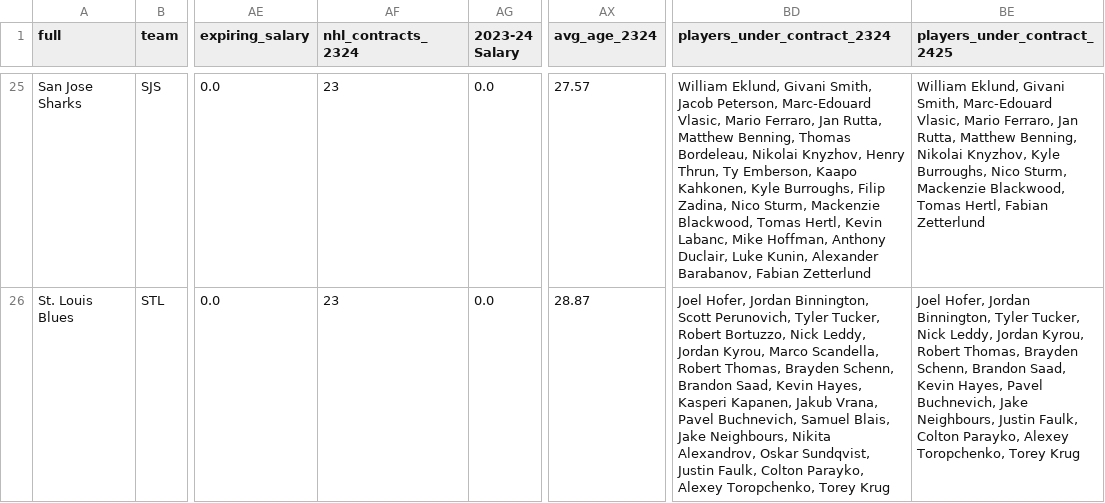
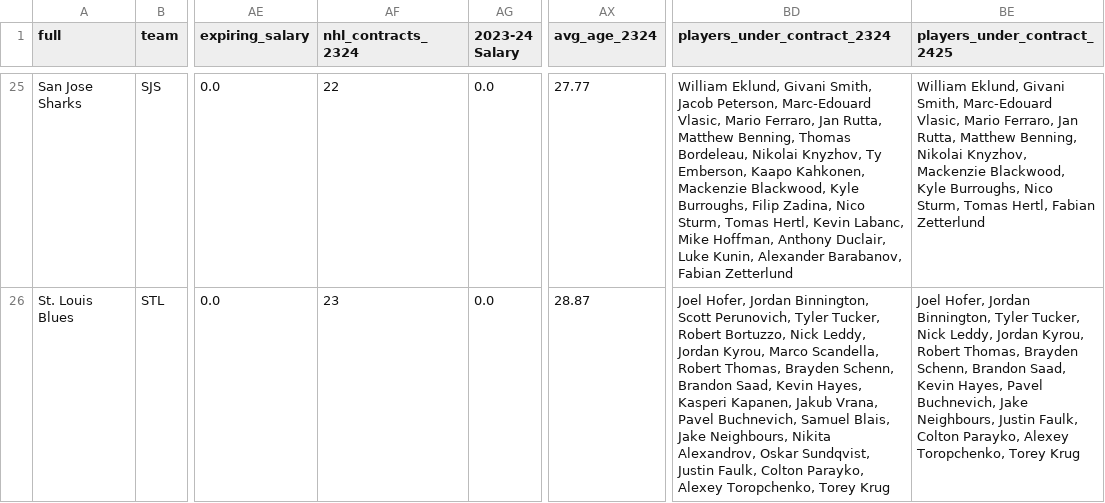
Before and after one commit to cassario/matchupData, a CSV file: top_banner_data.csv, drawn as a sheet; only a part is shown, gaps mark what is left out; the diff covers the shown part only; the diff names each change by its address in the sheet, - before the commit and + after, or states it on an @@ line.

```diff
--- a/top_banner_data.csv
+++ b/top_banner_data.csv
-AF25 (nhl_contracts_2324): 23
+AF25 (nhl_contracts_2324): 22
-AX25 (avg_age_2324): 27.57
+AX25 (avg_age_2324): 27.77
-BD25 (players_under_contract_2324): …Nikolai Knyzhov, Henry Thrun, Ty Emberson, Kaapo Kahkonen, Kyle Burroughs, Filip Zadina, Nico Sturm, Mackenzie Blackwood, Tomas Hertl,…
+BD25 (players_under_contract_2324): …Nikolai Knyzhov, Ty Emberson, Kaapo Kahkonen, Mackenzie Blackwood, Kyle Burroughs, Filip Zadina, Nico Sturm, Tomas Hertl,…
-BE25 (players_under_contract_2425): …Nikolai Knyzhov, Kyle Burroughs, Nico Sturm, Mackenzie Blackwood, Tomas Hertl,…
+BE25 (players_under_contract_2425): …Nikolai Knyzhov, Mackenzie Blackwood, Kyle Burroughs, Nico Sturm, Tomas Hertl,…
```
Also changed, not shown: 92 edited cells elsewhere in this file, current_contracts.csv, inactive.csv, 13 other files.
